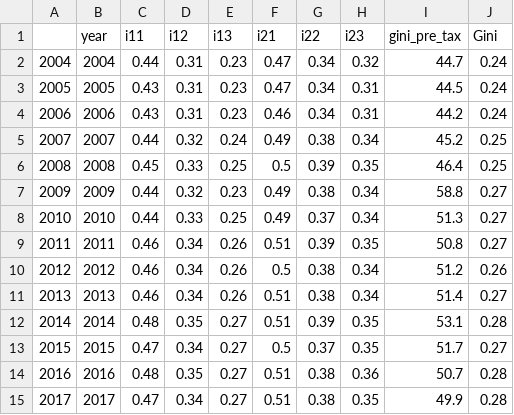
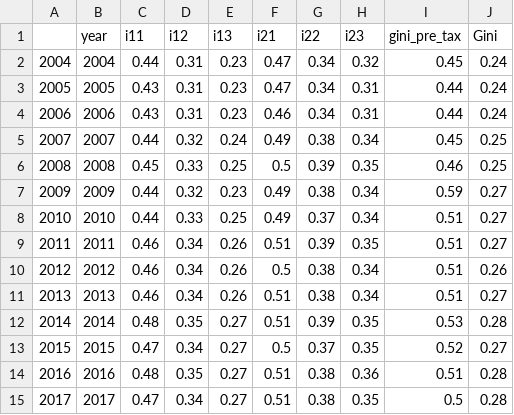
Before and after one commit to ingridse0/ineq_project, a CSV file: reports/DNK/tables/frame_gini.csv, drawn as a sheet.

```diff
--- a/reports/DNK/tables/frame_gini.csv
+++ b/reports/DNK/tables/frame_gini.csv
@@ -1,15 +1,15 @@
 "","year","i11","i12","i13","i21","i22","i23","gini_pre_tax","Gini"
-"2004",2004,0.44,0.31,0.23,0.47,0.34,0.32,44.7,0.24
-"2005",2005,0.43,0.31,0.23,0.47,0.34,0.31,44.5,0.24
-"2006",2006,0.43,0.31,0.23,0.46,0.34,0.31,44.2,0.24
-"2007",2007,0.44,0.32,0.24,0.49,0.38,0.34,45.2,0.25
-"2008",2008,0.45,0.33,0.25,0.5,0.39,0.35,46.4,0.25
-"2009",2009,0.44,0.32,0.23,0.49,0.38,0.34,58.8,0.27
-"2010",2010,0.44,0.33,0.25,0.49,0.37,0.34,51.3,0.27
-"2011",2011,0.46,0.34,0.26,0.51,0.39,0.35,50.8,0.27
-"2012",2012,0.46,0.34,0.26,0.5,0.38,0.34,51.2,0.26
-"2013",2013,0.46,0.34,0.26,0.51,0.38,0.34,51.4,0.27
-"2014",2014,0.48,0.35,0.27,0.51,0.39,0.35,53.1,0.28
-"2015",2015,0.47,0.34,0.27,0.5,0.37,0.35,51.7,0.27
-"2016",2016,0.48,0.35,0.27,0.51,0.38,0.36,50.7,0.28
-"2017",2017,0.47,0.34,0.27,0.51,0.38,0.35,49.9,0.28
+"2004",2004,0.44,0.31,0.23,0.47,0.34,0.32,0.45,0.24
+"2005",2005,0.43,0.31,0.23,0.47,0.34,0.31,0.44,0.24
+"2006",2006,0.43,0.31,0.23,0.46,0.34,0.31,0.44,0.24
+"2007",2007,0.44,0.32,0.24,0.49,0.38,0.34,0.45,0.25
+"2008",2008,0.45,0.33,0.25,0.5,0.39,0.35,0.46,0.25
+"2009",2009,0.44,0.32,0.23,0.49,0.38,0.34,0.59,0.27
+"2010",2010,0.44,0.33,0.25,0.49,0.37,0.34,0.51,0.27
+"2011",2011,0.46,0.34,0.26,0.51,0.39,0.35,0.51,0.27
+"2012",2012,0.46,0.34,0.26,0.5,0.38,0.34,0.51,0.26
+"2013",2013,0.46,0.34,0.26,0.51,0.38,0.34,0.51,0.27
+"2014",2014,0.48,0.35,0.27,0.51,0.39,0.35,0.53,0.28
+"2015",2015,0.47,0.34,0.27,0.5,0.37,0.35,0.52,0.27
+"2016",2016,0.48,0.35,0.27,0.51,0.38,0.36,0.51,0.28
+"2017",2017,0.47,0.34,0.27,0.51,0.38,0.35,0.5,0.28
```
Also changed, not shown: 3 other files.
